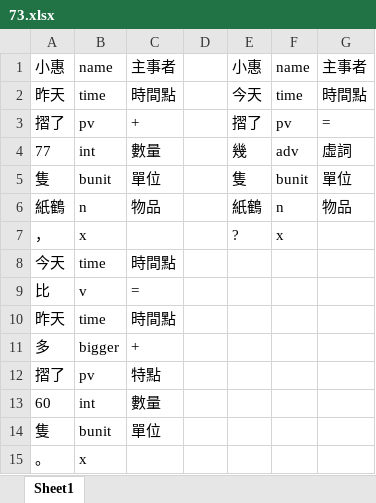
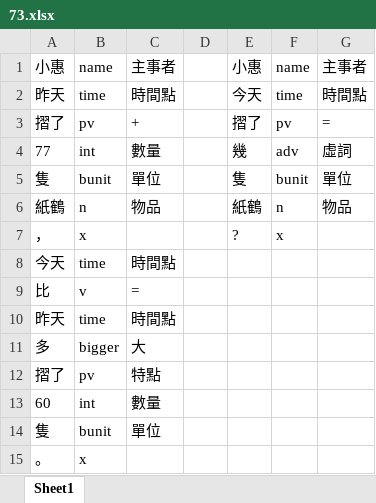
Before and after one commit to LakeFishing/ai-lab, an Excel workbook: data_excel/73.xlsx, sheet Sheet1, drawn as a sheet; values as stored, in another font and other column widths than the file's, no borders; the diff names each change by its address in the sheet, - before the commit and + after, or states it on an @@ line.

Commit message:
Docs: 更新excel檔
- 19.xlsx、21.xlsx、48.xlsx、52.xlsx、55.xlsx、59.xlsx、60.xlsx、61.xlsx、64.xlsx、67.xlsx、73.xlsx、76.xlsx、87.xlsx、89.xlsx、95.xlsx

```diff
--- a/data_excel/73.xlsx (sheet Sheet1)
+++ b/data_excel/73.xlsx (sheet Sheet1)
-C11: +
+C11: 大
```
Also changed, not shown: data_excel/52.xlsx, data_excel/55.xlsx, 12 other files.
